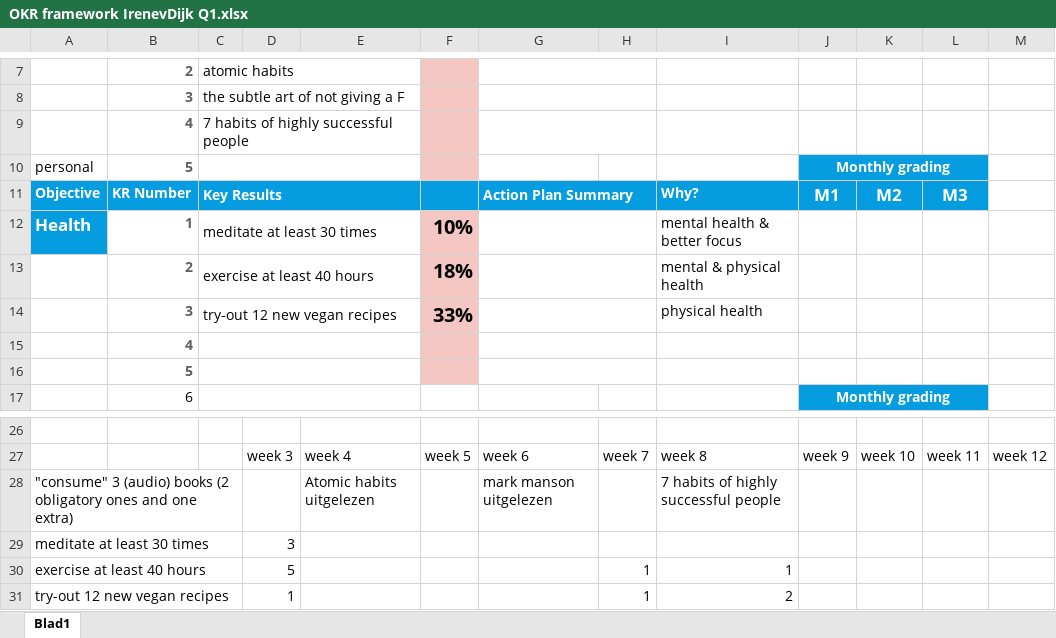
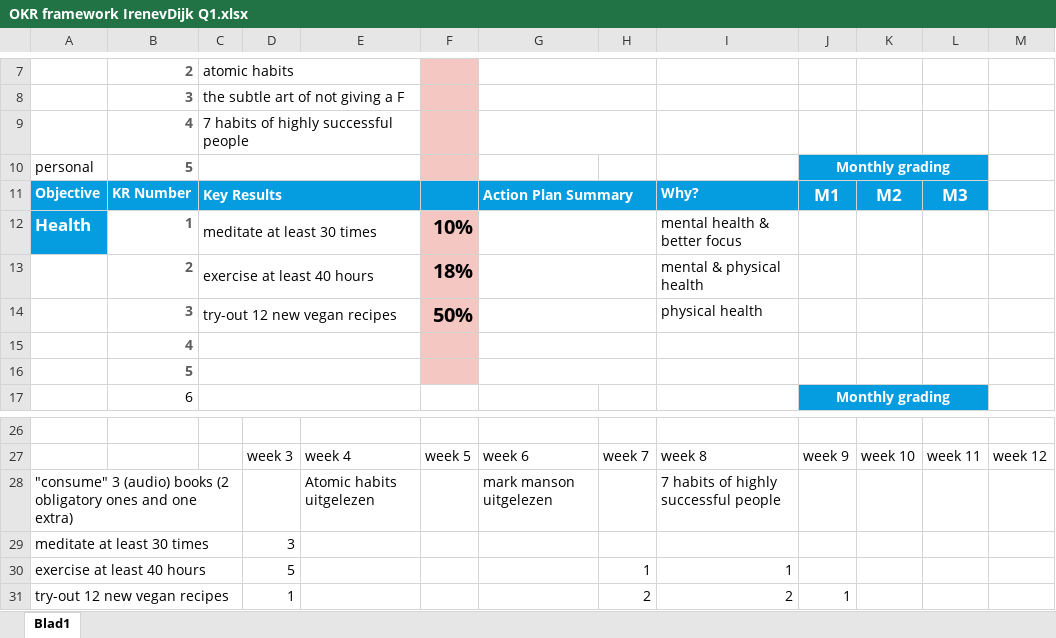
Before and after one commit to irenearr/NEW-TG-Web-development, an Excel workbook: Clyde_softskills/OKR framework IrenevDijk Q1.xlsx, sheet Blad1, drawn as a sheet; only a part is shown, gaps mark what is left out; values as stored, in another font and other column widths than the file's, no borders; the diff names each change by its address in the sheet, - before the commit and + after, or states it on an @@ line.

```diff
--- a/Clyde_softskills/OKR framework IrenevDijk Q1.xlsx (sheet Blad1)
+++ b/Clyde_softskills/OKR framework IrenevDijk Q1.xlsx (sheet Blad1)
-F14: 33%
+F14: 50%
-H31: 1
+H31: 2
-J31: (empty)
+J31: 1
```
Also changed, not shown: 3 other files.
